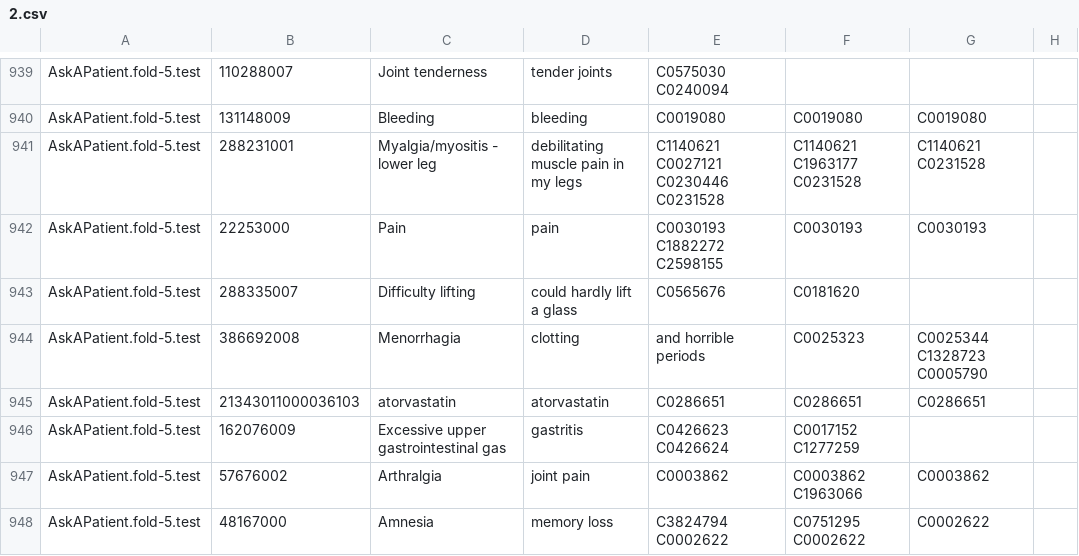
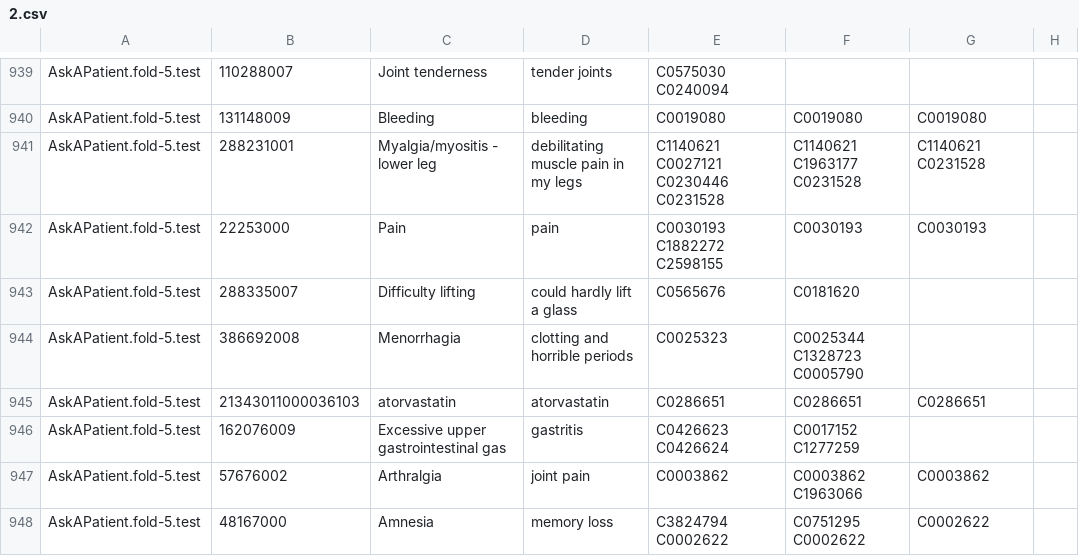
Before and after one commit to Gilyazova-Enzhe/CSV_, a CSV file: 2.csv, drawn as a sheet; only a part is shown, gaps mark what is left out.

Commit message:
Update 2.csv

```diff
--- a/2.csv
+++ b/2.csv
@@ -943,3 +943,3 @@ AskAPatient.fold-5.test,22253000,Pain,pain,C0030193 C1882272 C2598155,C0030193,C
 AskAPatient.fold-5.test,288335007,Difficulty lifting,could hardly lift a glass,C0565676,C0181620,
-AskAPatient.fold-5.test,386692008,Menorrhagia,clotting, and horrible periods,C0025323,C0025344 C1328723 C0005790,
+AskAPatient.fold-5.test,386692008,Menorrhagia,clotting and horrible periods,C0025323,C0025344 C1328723 C0005790,
 AskAPatient.fold-5.test,21343011000036103,atorvastatin,atorvastatin,C0286651,C0286651,C0286651
```
